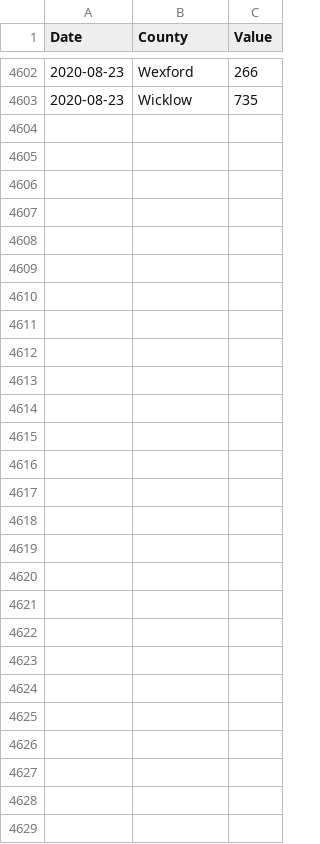
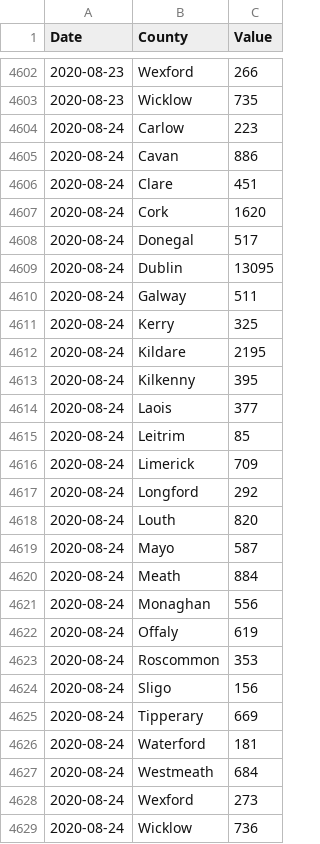
Before and after one commit to DavideMagno/IrelandCovidData, a CSV file: Covid19_Data_By_County.csv, drawn as a sheet; only a part is shown, gaps mark what is left out; the diff names each change by its address in the sheet, - before the commit and + after, or states it on an @@ line.

Commit message:
Data as at  2020-08-26

```diff
--- a/Covid19_Data_By_County.csv
+++ b/Covid19_Data_By_County.csv
+row 4604: 2020-08-24 | Carlow | 223
+row 4605: 2020-08-24 | Cavan | 886
+row 4606: 2020-08-24 | Clare | 451
+row 4607: 2020-08-24 | Cork | 1620
+row 4608: 2020-08-24 | Donegal | 517
+row 4609: 2020-08-24 | Dublin | 13095
+row 4610: 2020-08-24 | Galway | 511
+row 4611: 2020-08-24 | Kerry | 325
+row 4612: 2020-08-24 | Kildare | 2195
+row 4613: 2020-08-24 | Kilkenny | 395
+row 4614: 2020-08-24 | Laois | 377
+row 4615: 2020-08-24 | Leitrim | 85
+row 4616: 2020-08-24 | Limerick | 709
+row 4617: 2020-08-24 | Longford | 292
+row 4618: 2020-08-24 | Louth | 820
+row 4619: 2020-08-24 | Mayo | 587
+row 4620: 2020-08-24 | Meath | 884
+row 4621: 2020-08-24 | Monaghan | 556
+row 4622: 2020-08-24 | Offaly | 619
+row 4623: 2020-08-24 | Roscommon | 353
+row 4624: 2020-08-24 | Sligo | 156
+row 4625: 2020-08-24 | Tipperary | 669
+row 4626: 2020-08-24 | Waterford | 181
+row 4627: 2020-08-24 | Westmeath | 684
+row 4628: 2020-08-24 | Wexford | 273
+row 4629: 2020-08-24 | Wicklow | 736
```
